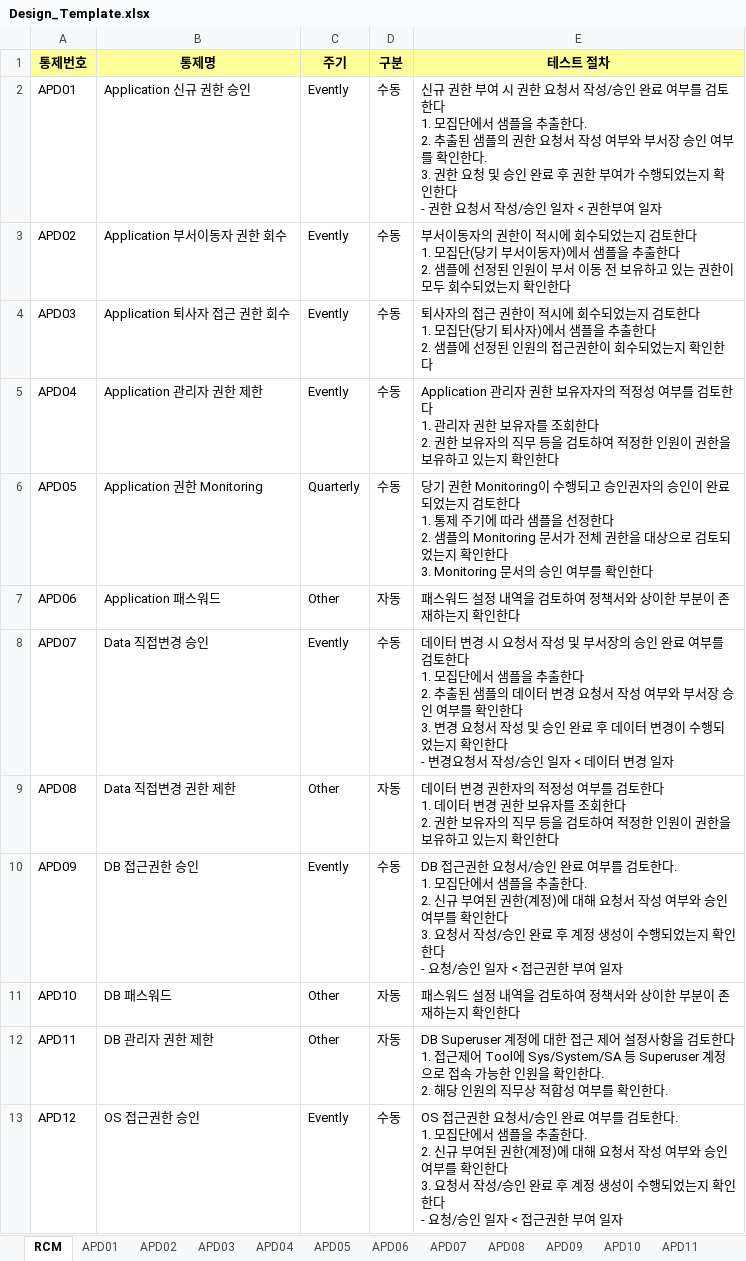
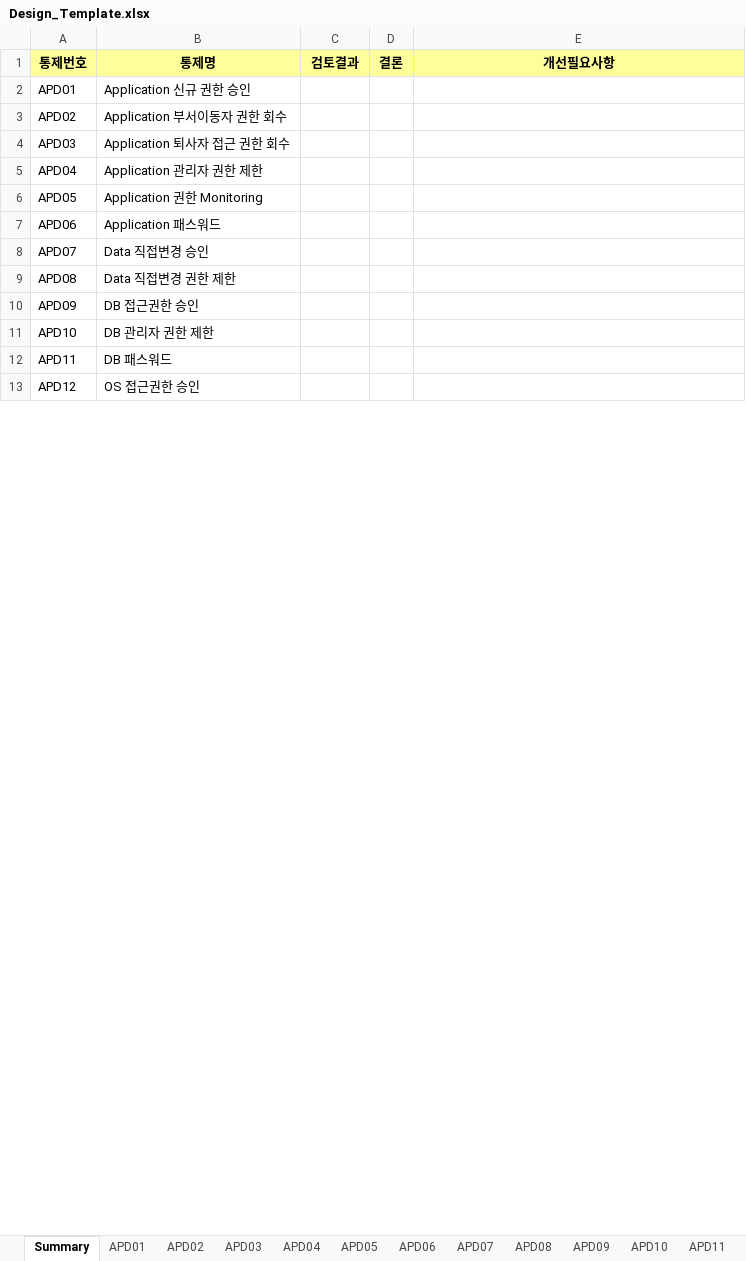
Before and after one commit to Raphael-Yoon/snowball, an Excel workbook: static/Design_Template.xlsx, sheet Summary, drawn as a sheet; only a part is shown; values as stored, in another font and other column widths than the file's, no borders; ↵ is a line break in a cell; the diff covers the shown part only; the diff names each change by its address in the sheet, - before the commit and + after, or states it on an @@ line.

```diff
--- a/static/Design_Template.xlsx (sheet Summary)
+++ b/static/Design_Template.xlsx (sheet Summary)
-sheet tab: RCM
+sheet tab: Summary
-C1: 주기
+C1: 검토결과
-D1: 구분
+D1: 결론
-E1: 테스트 절차
+E1: 개선필요사항
-C2:C5 (검토결과): Evently
+C2:C5 (검토결과): (empty)
-D2:D6 (결론): 수동
+D2:D6 (결론): (empty)
-E2 (개선필요사항): 신규 권한 부여 시 권한 요청서 작성/승인 완료 여부를 검토한다 ↵ 1. 모집단에서 샘플을 추출한다. ↵ 2. 추출된 샘플의 권한 요청서 작성 여부와 부서장 승인 여부를 확인한다. ↵ 3. 권한 요청 및 승인 완료 후 권한 부여가 수행되었는지 확인한다 ↵ - 권한 요청서 작성/승인 일자 < 권한부여 일자
+E2 (개선필요사항): (empty)
-E3 (개선필요사항): 부서이동자의 권한이 적시에 회수되었는지 검토한다 ↵ 1. 모집단(당기 부서이동자)에서 샘플을 추출한다 ↵ 2. 샘플에 선정된 인원이 부서 이동 전 보유하고 있는 권한이 모두 회수되었는지 확인한다
+E3 (개선필요사항): (empty)
-E4 (개선필요사항): 퇴사자의 접근 권한이 적시에 회수되었는지 검토한다 ↵ 1. 모집단(당기 퇴사자)에서 샘플을 추출한다 ↵ 2. 샘플에 선정된 인원의 접근권한이 회수되었는지 확인한다
+E4 (개선필요사항): (empty)
-E5 (개선필요사항): Application 관리자 권한 보유자자의 적정성 여부를 검토한다 ↵ 1. 관리자 권한 보유자를 조회한다 ↵ 2. 권한 보유자의 직무 등을 검토하여 적정한 인원이 권한을 보유하고 있는지 확인한다
+E5 (개선필요사항): (empty)
-C6 (검토결과): Quarterly
+C6 (검토결과): (empty)
-E6 (개선필요사항): 당기 권한 Monitoring이 수행되고 승인권자의 승인이 완료되었는지 검토한다 ↵ 1. 통제 주기에 따라 샘플을 선정한다 ↵ 2. 샘플의 Monitoring 문서가 전체 권한을 대상으로 검토되었는지 확인한다 ↵ 3. Monitoring 문서의 승인 여부를 확인한다
+E6 (개선필요사항): (empty)
-C7 (검토결과): Other
+C7 (검토결과): (empty)
-D7 (결론): 자동
+D7 (결론): (empty)
-E7 (개선필요사항): 패스워드 설정 내역을 검토하여 정책서와 상이한 부분이 존재하는지 확인한다
+E7 (개선필요사항): (empty)
-C8 (검토결과): Evently
+C8 (검토결과): (empty)
-D8 (결론): 수동
+D8 (결론): (empty)
-E8 (개선필요사항): 데이터 변경 시 요청서 작성 및 부서장의 승인 완료 여부를 검토한다 ↵ 1. 모집단에서 샘플을 추출한다 ↵ 2. 추출된 샘플의 데이터 변경 요청서 작성 여부와 부서장 승인 여부를 확인한다 ↵ 3. 변경 요청서 작성 및 승인 완료 후 데이터 변경이 수행되었는지 확인한다 ↵ - 변경요청서 작성/승인 일자 < 데이터 변경 일자
+E8 (개선필요사항): (empty)
-C9 (검토결과): Other
+C9 (검토결과): (empty)
-D9 (결론): 자동
+D9 (결론): (empty)
-E9 (개선필요사항): 데이터 변경 권한자의 적정성 여부를 검토한다 ↵ 1. 데이터 변경 권한 보유자를 조회한다 ↵ 2. 권한 보유자의 직무 등을 검토하여 적정한 인원이 권한을 보유하고 있는지 확인한다
+E9 (개선필요사항): (empty)
-C10 (검토결과): Evently
+C10 (검토결과): (empty)
-D10 (결론): 수동
+D10 (결론): (empty)
-E10 (개선필요사항): DB 접근권한 요청서/승인 완료 여부를 검토한다. ↵ 1. 모집단에서 샘플을 추출한다. ↵ 2. 신규 부여된 권한(계정)에 대해 요청서 작성 여부와 승인 여부를 확인한다 ↵ 3. 요청서 작성/승인 완료 후 계정 생성이 수행되었는지 확인한다 ↵ - 요청/승인 일자 < 접근권한 부여 일자
+E10 (개선필요사항): (empty)
-B11 (통제명): DB 패스워드
+B11 (통제명): DB 관리자 권한 제한
-C11:C12 (검토결과): Other
+C11:C12 (검토결과): (empty)
-D11:D12 (결론): 자동
+D11:D12 (결론): (empty)
-E11 (개선필요사항): 패스워드 설정 내역을 검토하여 정책서와 상이한 부분이 존재하는지 확인한다
+E11 (개선필요사항): (empty)
-B12 (통제명): DB 관리자 권한 제한
+B12 (통제명): DB 패스워드
-E12 (개선필요사항): DB Superuser 계정에 대한 접근 제어 설정사항을 검토한다 ↵ 1. 접근제어 Tool에 Sys/System/SA 등 Superuser 계정으로 접속 가능한 인원을 확인한다. ↵ 2. 해당 인원의 직무상 적합성 여부를 확인한다.
+E12 (개선필요사항): (empty)
-C13 (검토결과): Evently
+C13 (검토결과): (empty)
-D13 (결론): 수동
+D13 (결론): (empty)
-E13 (개선필요사항): OS 접근권한 요청서/승인 완료 여부를 검토한다. ↵ 1. 모집단에서 샘플을 추출한다. ↵ 2. 신규 부여된 권한(계정)에 대해 요청서 작성 여부와 승인 여부를 확인한다 ↵ 3. 요청서 작성/승인 완료 후 계정 생성이 수행되었는지 확인한다 ↵ - 요청/승인 일자 < 접근권한 부여 일자
+E13 (개선필요사항): (empty)
```
Also changed, not shown: 2 removed rows and 61 edited cells elsewhere in this sheet, sheet APD10, sheet APD11, sheet APD13, sheet APD14, 7 other files.
